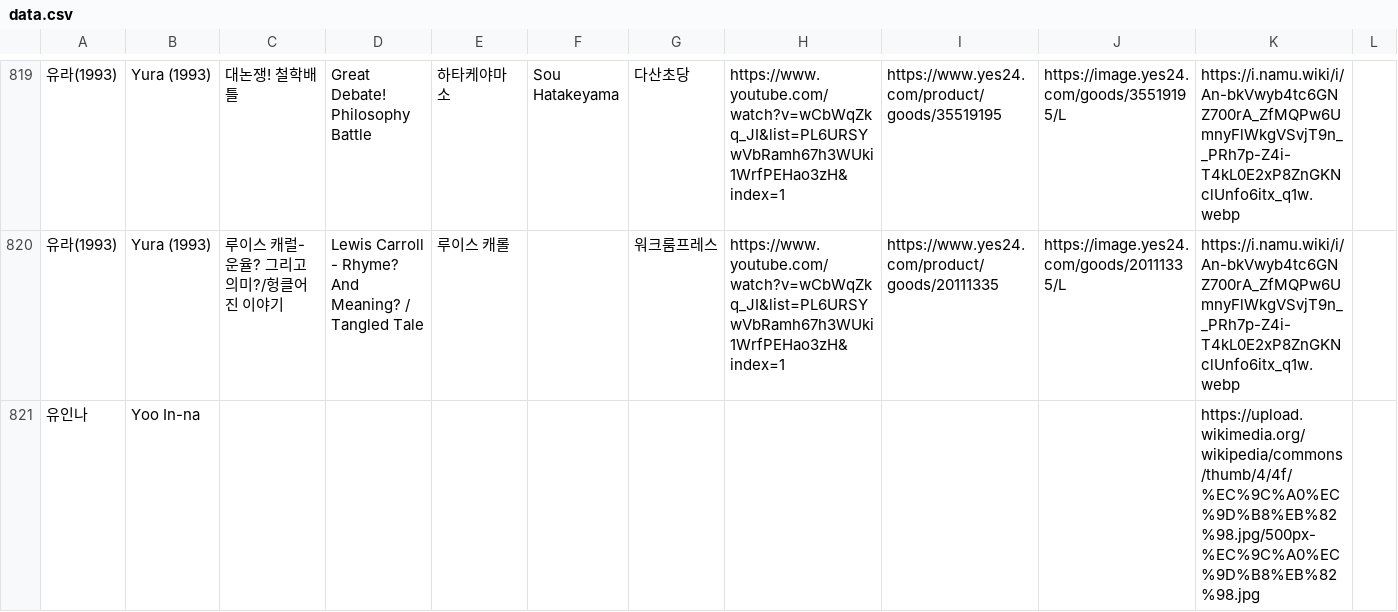
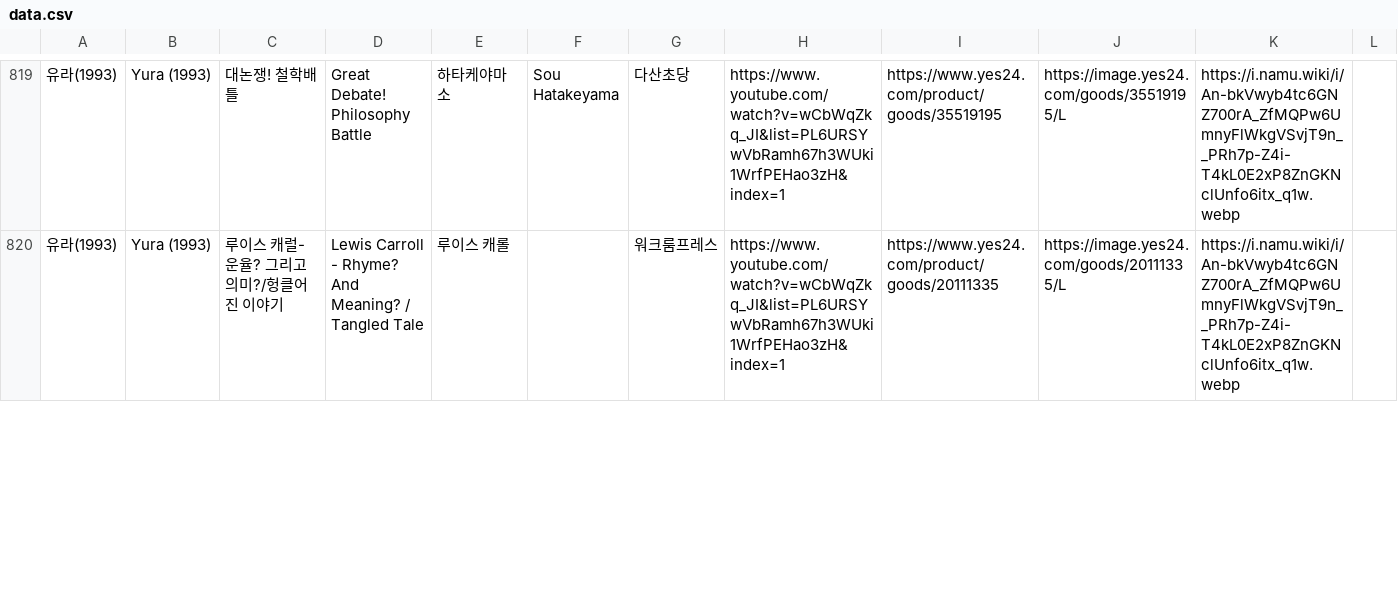
Before and after one commit to hwiruruk/favoread, a CSV file: data.csv, drawn as a sheet; only a part is shown, gaps mark what is left out; the diff covers the shown part only.

Commit message:
편집기에서 데이터 업데이트 (2026-09-26 11:56)

```diff
--- a/data.csv
+++ b/data.csv
@@ -820,2 +820 @@
 유라(1993),Yura (1993),루이스 캐럴- 운율? 그리고 의미?/헝클어진 이야기,Lewis Carroll - Rhyme? And Meaning? / Tangled Tale,루이스 캐롤,,워크룸프레스,https://www.youtube.com/watch?v=wCbWqZkq_JI&list=PL6URSYwVbRamh67h3WUki1WrfPEHao3zH&index=1,https://www.yes24.com/product/goods/20111335,https://image.yes24.com/goods/20111335/L,https://i.namu.wiki/i/An-bkVwyb4tc6GNZ700rA_ZfMQPw6UmnyFlWkgVSvjT9n__PRh7p-Z4i-T4kL0E2xP8ZnGKNclUnfo6itx_q1w.webp,
-유인나,Yoo In-na,,,,,,,,,https://upload.wikimedia.org/wikipedia/commons/thumb/4/4f/%EC%9C%A0%EC%9D%B8%EB%82%98.jpg/500px-%EC%9C%A0%EC%9D%B8%EB%82%98.jpg,
```
Also changed, not shown: 5 added rows and 3 edited cells elsewhere in this file.
